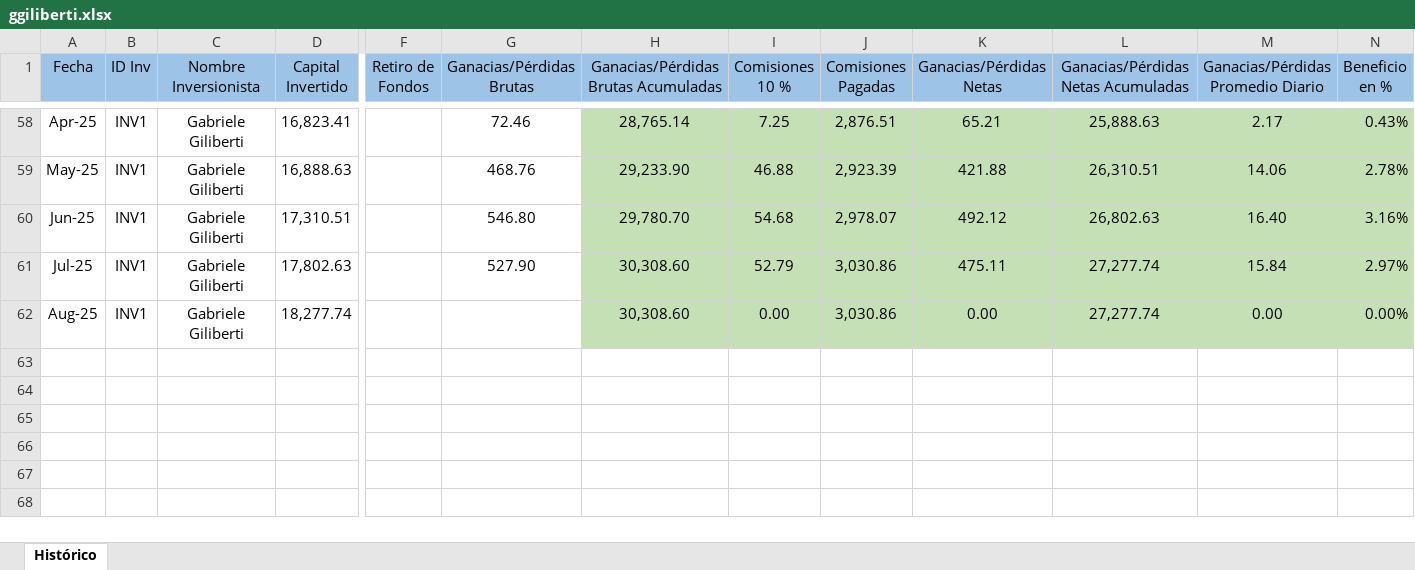
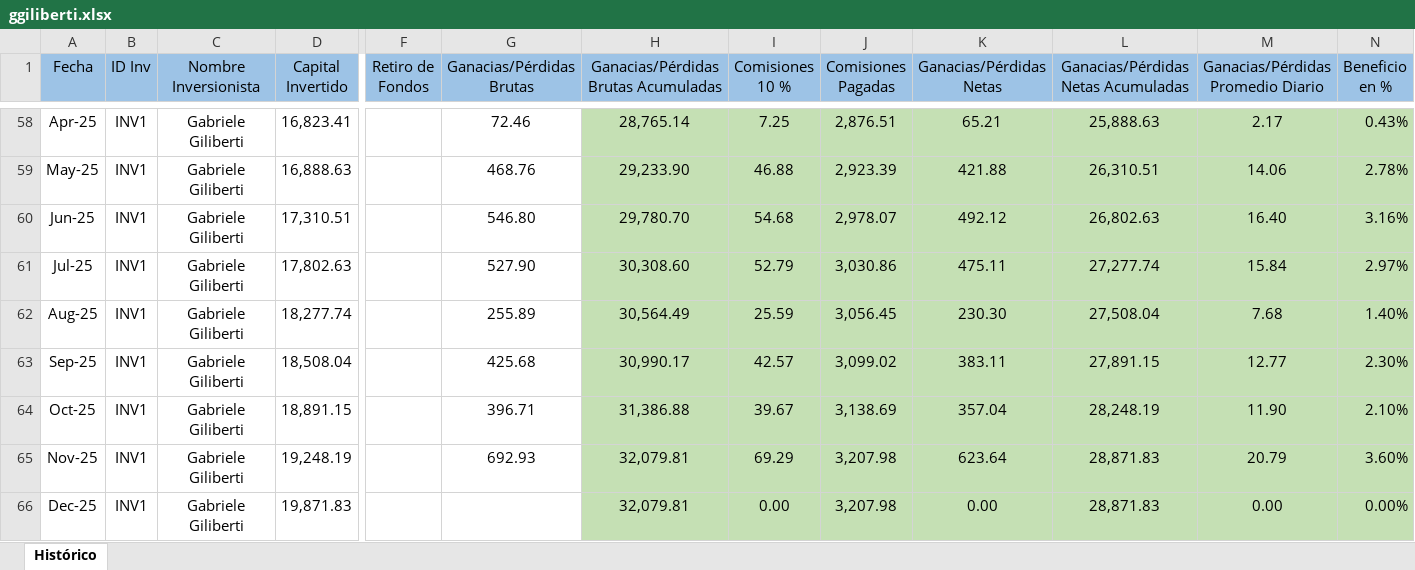
Before and after one commit to sefallone/FIFI, an Excel workbook: data/ggiliberti.xlsx, sheet Histórico, drawn as a sheet; only a part is shown, gaps mark what is left out; values as stored, in another font and other column widths than the file's, no borders; rows hold the shown columns only; the diff names each change by its address in the sheet, - before the commit and + after, or states it on an @@ line.

```diff
--- a/data/ggiliberti.xlsx (sheet Histórico)
+++ b/data/ggiliberti.xlsx (sheet Histórico)
-G62 (Ganacias/Pérdidas Brutas): (empty)
+G62 (Ganacias/Pérdidas Brutas): 255.89
-H62: 30,308.60
+H62: 30,564.49
-I62 (Comisiones 10 %): 0.00
+I62 (Comisiones 10 %): 25.59
-J62 (Comisiones Pagadas): 3,030.86
+J62 (Comisiones Pagadas): 3,056.45
-K62 (Ganacias/Pérdidas Netas): 0.00
+K62 (Ganacias/Pérdidas Netas): 230.30
-L62: 27,277.74
+L62: 27,508.04
-M62: 0.00
+M62: 7.68
-N62 (Beneficio en %): 0.00%
+N62 (Beneficio en %): 1.40%
+row 63: Sep-25 | INV1 | Gabriele Giliberti | 18,508.04 |  | 425.68 | 30,990.17 | 42.57 | 3,099.02 | 383.11 | 27,891.15 | 12.77 | 2.30%
+row 64: Oct-25 | INV1 | Gabriele Giliberti | 18,891.15 |  | 396.71 | 31,386.88 | 39.67 | 3,138.69 | 357.04 | 28,248.19 | 11.90 | 2.10%
+row 65: Nov-25 | INV1 | Gabriele Giliberti | 19,248.19 |  | 692.93 | 32,079.81 | 69.29 | 3,207.98 | 623.64 | 28,871.83 | 20.79 | 3.60%
+row 66: Dec-25 | INV1 | Gabriele Giliberti | 19,871.83 |  |  | 32,079.81 | 0.00 | 3,207.98 | 0.00 | 28,871.83 | 0.00 | 0.00%
```
Also changed, not shown: data/agiliberti.xlsx, data/alopez.xlsx, 9 other files.
